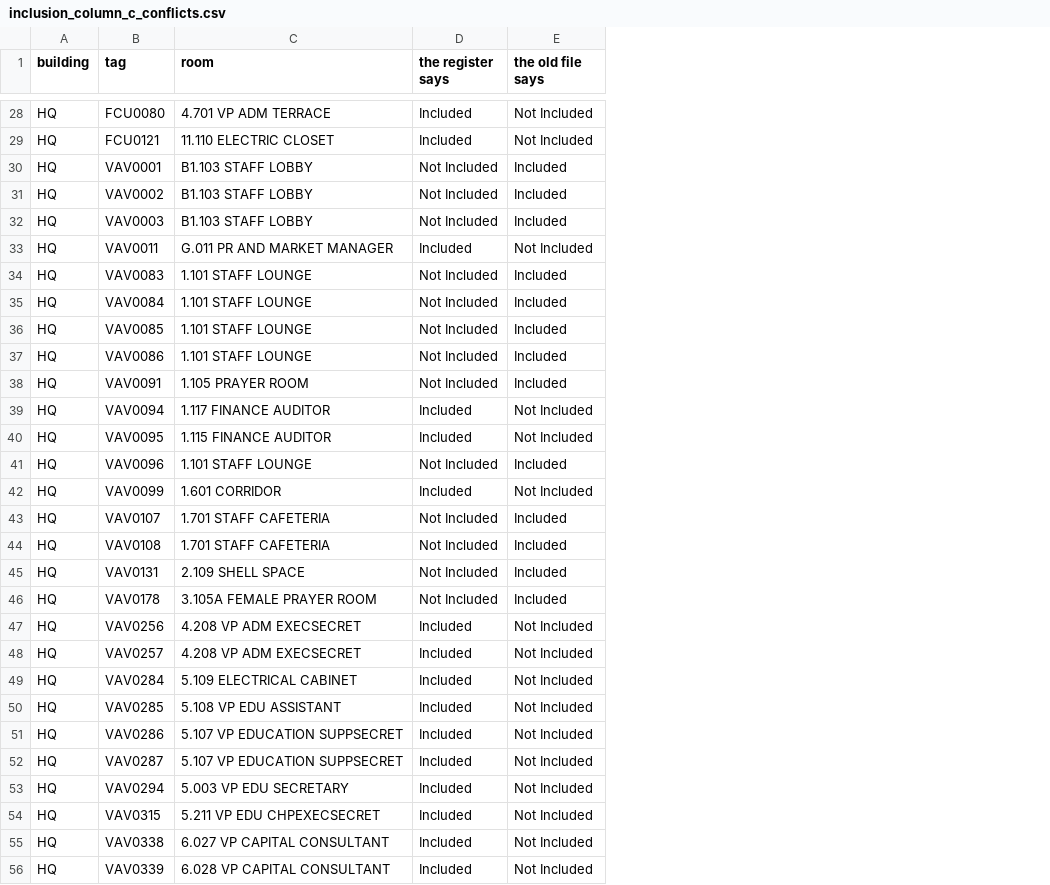
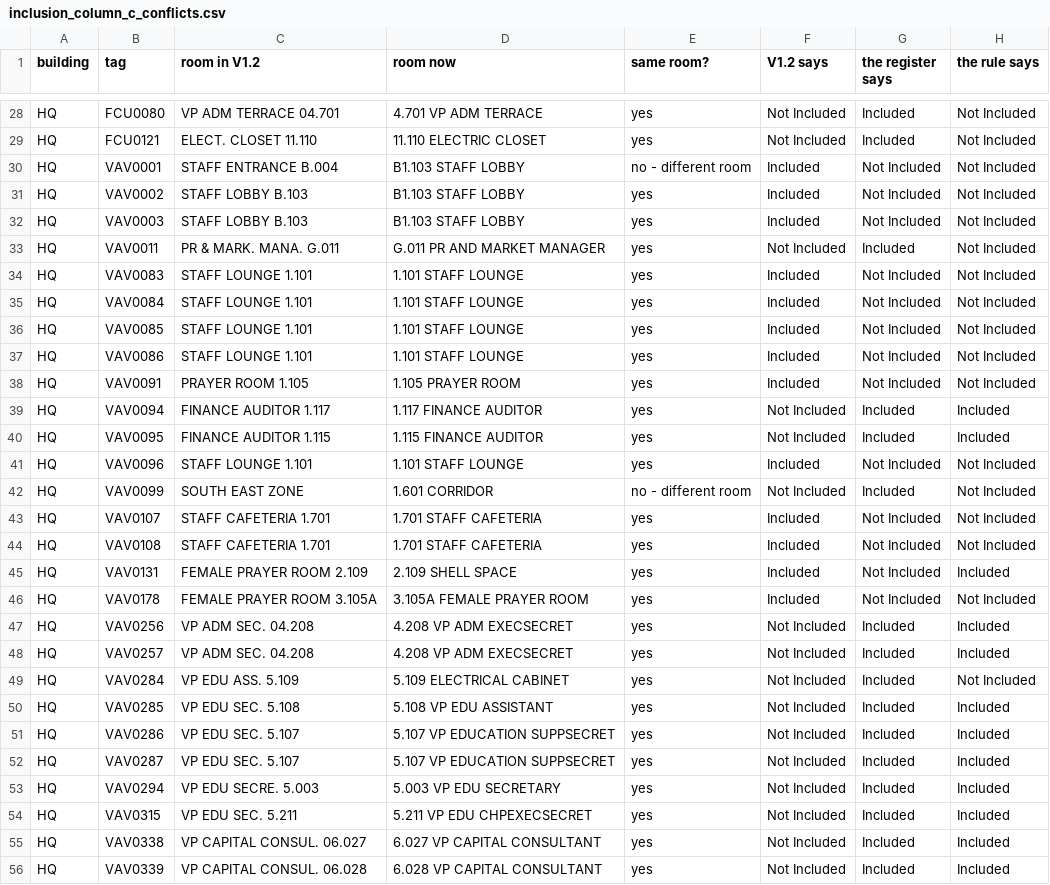
Before and after one commit to ahmad-smasri/claudeskills, a CSV file: projects/register-room-update/inclusion_column_c_conflicts.csv, drawn as a sheet; only a part is shown, gaps mark what is left out; addresses are those after the commit; the diff covers the shown part only; the diff names each change by its address in the sheet, - before the commit and + after, or states it on an @@ line.

```diff
--- a/projects/register-room-update/inclusion_column_c_conflicts.csv
+++ b/projects/register-room-update/inclusion_column_c_conflicts.csv
+column C (room in V1.2), rows 28-56: VP ADM TERRACE 04.701 | ELECT. CLOSET 11.110 | STAFF ENTRANCE B.004 | STAFF LOBBY B.103 | STAFF LOBBY B.103 | PR & MARK. MANA. G.011 | STAFF LOUNGE 1.101 | STAFF LOUNGE 1.101 | STAFF LOUNGE 1.101 | STAFF LOUNGE 1.101 | PRAYER ROOM 1.105 | FINANCE AUDITOR 1.117 | FINANCE AUDITOR 1.115 | STAFF LOUNGE 1.101 | SOUTH EAST ZONE | STAFF CAFETERIA 1.701 | STAFF CAFETERIA 1.701 | FEMALE PRAYER ROOM 2.109 | FEMALE PRAYER ROOM 3.105A | VP ADM SEC. 04.208 | VP ADM SEC. 04.208 | VP EDU ASS. 5.109 | VP EDU SEC. 5.108 | VP EDU SEC. 5.107 | VP EDU SEC. 5.107 | VP EDU SECRE. 5.003 | VP EDU SEC. 5.211 | VP CAPITAL CONSUL. 06.027 | VP CAPITAL CONSUL. 06.028
+column E (same room?), rows 28-56: yes | yes | no - different room | yes | yes | yes | yes | yes | yes | yes | yes | yes | yes | yes | no - different room | yes | yes | yes | yes | yes | yes | yes | yes | yes | yes | yes | yes | yes | yes
+column F (V1.2 says), rows 28-56: Not Included | Not Included | Included | Included | Included | Not Included | Included | Included | Included | Included | Included | Not Included | Not Included | Included | Not Included | Included | Included | Included | Included | Not Included | Not Included | Not Included | Not Included | Not Included | Not Included | Not Included | Not Included | Not Included | Not Included
-D1: room
+D1: room now
-H1: the old file says
+H1: the rule says
-H30:H32 (the rule says): Included
+H30:H32 (the rule says): Not Included
-H34:H38 (the rule says): Included
+H34:H38 (the rule says): Not Included
-H39:H40 (the rule says): Not Included
+H39:H40 (the rule says): Included
-H41 (the rule says): Included
+H41 (the rule says): Not Included
-H43:H44 (the rule says): Included
+H43:H44 (the rule says): Not Included
-H46 (the rule says): Included
+H46 (the rule says): Not Included
-H47:H48 (the rule says): Not Included
+H47:H48 (the rule says): Included
-H50:H56 (the rule says): Not Included
+H50:H56 (the rule says): Included
```
Also changed, not shown: 62 edited cells elsewhere in this file, 1 other file.
